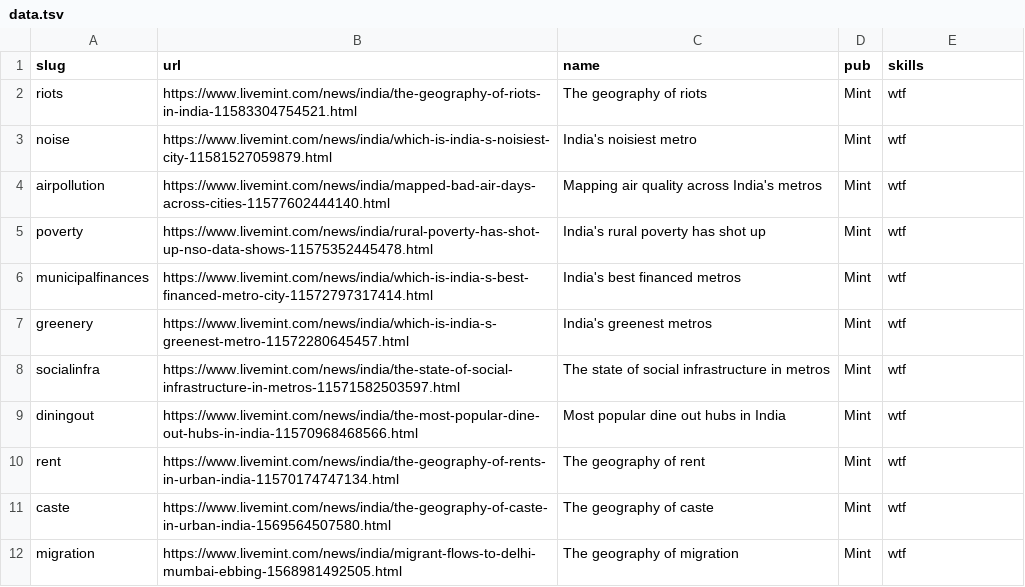
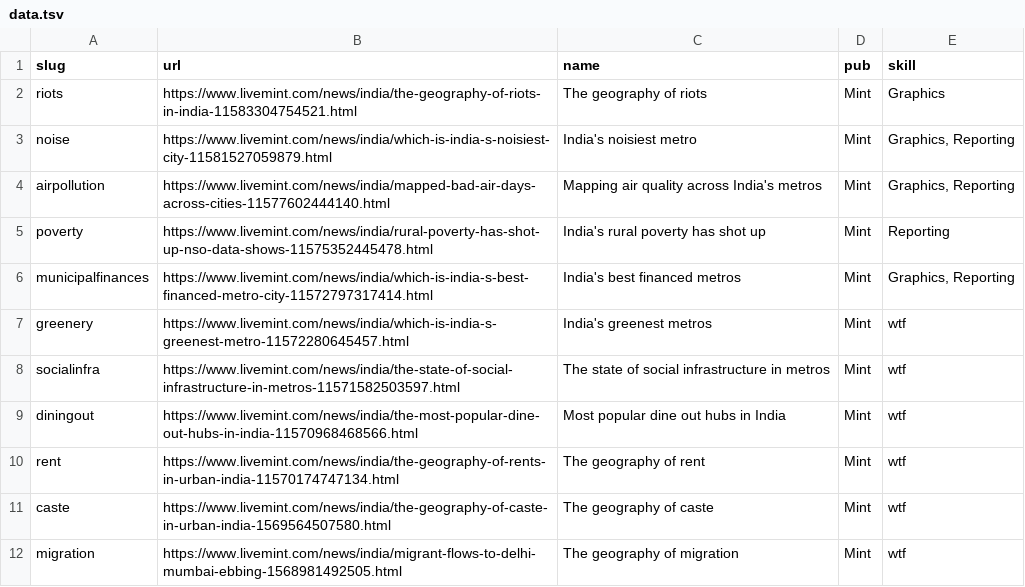
Before and after one commit to HarshaDevulapalli/harshadevulapalli.github.io, a TSV file: data.tsv, drawn as a sheet; only a part is shown.

```diff
--- a/data.tsv
+++ b/data.tsv
@@ -1,7 +1,7 @@
-slug	url	name	pub	skills
-riots	https://www.livemint.com/news/india/the-geography-of-riots-in-india-11583304754521.html	The geography of riots	Mint	wtf
-noise	https://www.livemint.com/news/india/which-is-india-s-noisiest-city-11581527059879.html	India's noisiest metro	Mint	wtf
-airpollution	https://www.livemint.com/news/india/mapped-bad-air-days-across-cities-11577602444140.html	Mapping air quality across India's metros	Mint	wtf
-poverty	https://www.livemint.com/news/india/rural-poverty-has-shot-up-nso-data-shows-11575352445478.html	India's rural poverty has shot up	Mint	wtf
-municipalfinances	https://www.livemint.com/news/india/which-is-india-s-best-financed-metro-city-11572797317414.html	India's best financed metros	Mint	wtf
+slug	url	name	pub	skill
+riots	https://www.livemint.com/news/india/the-geography-of-riots-in-india-11583304754521.html	The geography of riots	Mint	Graphics
+noise	https://www.livemint.com/news/india/which-is-india-s-noisiest-city-11581527059879.html	India's noisiest metro	Mint	"Graphics, Reporting"
+airpollution	https://www.livemint.com/news/india/mapped-bad-air-days-across-cities-11577602444140.html	Mapping air quality across India's metros	Mint	"Graphics, Reporting"
+poverty	https://www.livemint.com/news/india/rural-poverty-has-shot-up-nso-data-shows-11575352445478.html	India's rural poverty has shot up	Mint	Reporting
+municipalfinances	https://www.livemint.com/news/india/which-is-india-s-best-financed-metro-city-11572797317414.html	India's best financed metros	Mint	"Graphics, Reporting"
 greenery	https://www.livemint.com/news/india/which-is-india-s-greenest-metro-11572280645457.html	India's greenest metros	Mint	wtf
```
Also changed, not shown: 1 other file.
